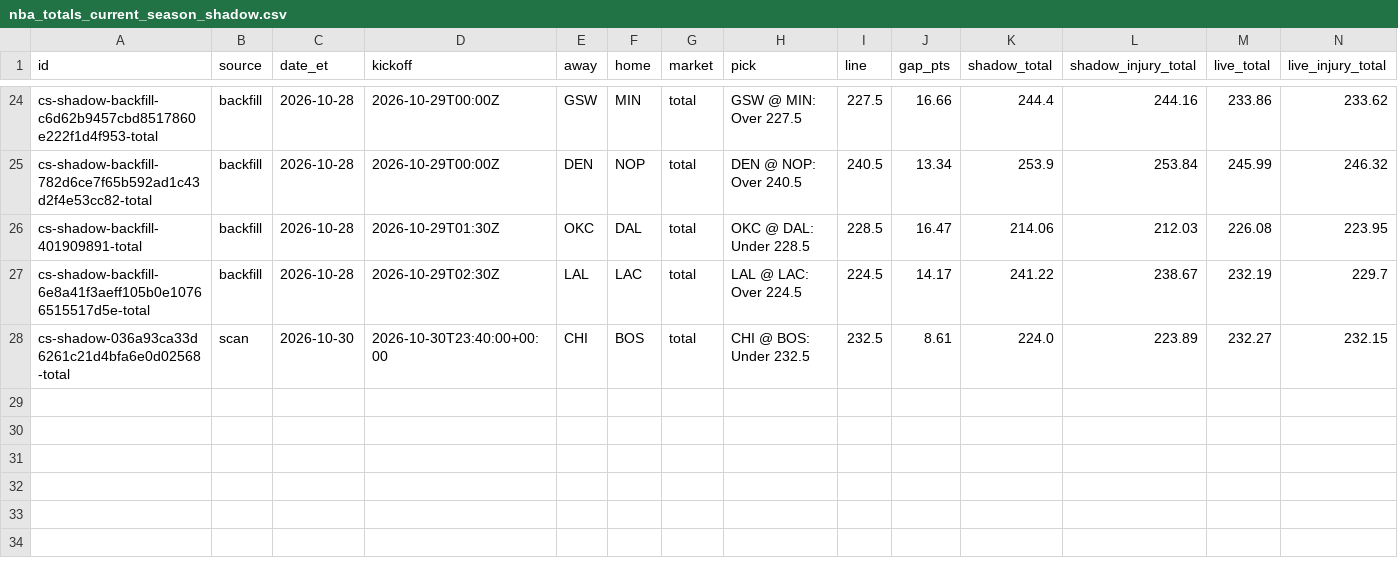
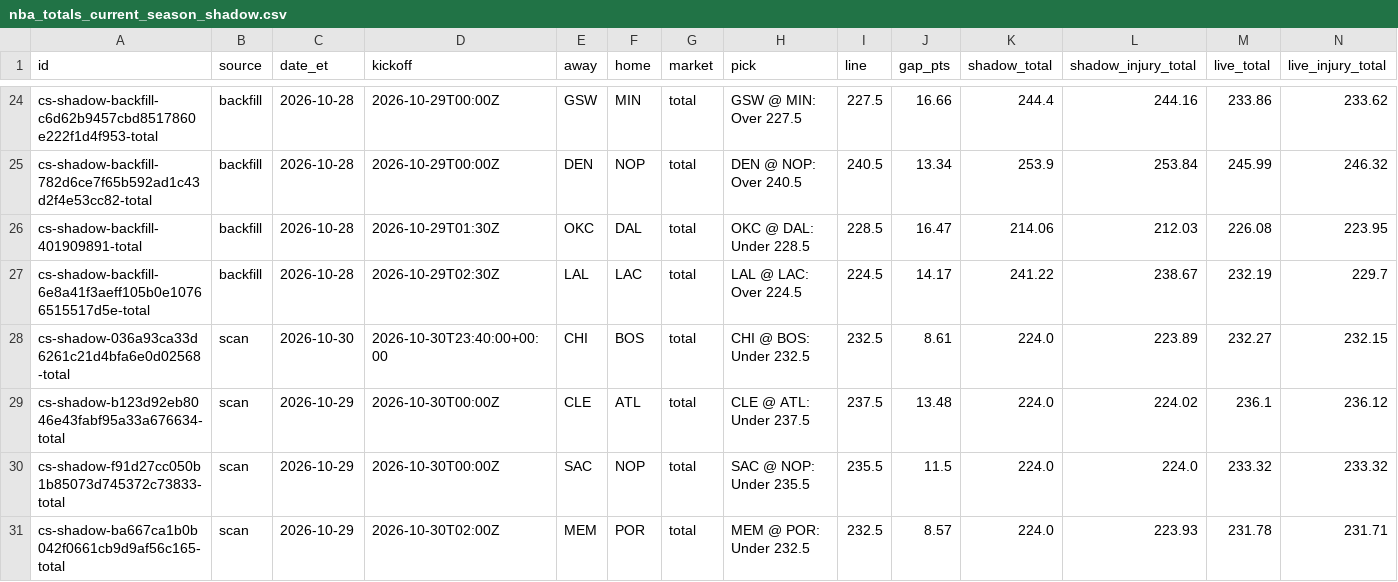
Before and after one commit to psudad/sharp-scout, a CSV file: data/paper/nba_totals_current_season_shadow.csv, drawn as a sheet; only a part is shown, gaps mark what is left out; rows hold the shown columns only; the diff names each change by its address in the sheet, - before the commit and + after, or states it on an @@ line.

```diff
--- a/data/paper/nba_totals_current_season_shadow.csv
+++ b/data/paper/nba_totals_current_season_shadow.csv
+row 29: cs-shadow-b123d92eb8046e43fabf95a33a676634-total | scan | 2026-10-29 | 2026-10-30T00:00Z | CLE | ATL | total | CLE @ ATL: Under 237.5 | 237.5 | 13.48 | 224.0 | 224.02 | 236.1 | 236.12
+row 30: cs-shadow-f91d27cc050b1b85073d745372c73833-total | scan | 2026-10-29 | 2026-10-30T00:00Z | SAC | NOP | total | SAC @ NOP: Under 235.5 | 235.5 | 11.5 | 224.0 | 224.0 | 233.32 | 233.32
+row 31: cs-shadow-ba667ca1b0b042f0661cb9d9af56c165-total | scan | 2026-10-29 | 2026-10-30T02:00Z | MEM | POR | total | MEM @ POR: Under 232.5 | 232.5 | 8.57 | 224.0 | 223.93 | 231.78 | 231.71
```
Also changed, not shown: 27 other files.
